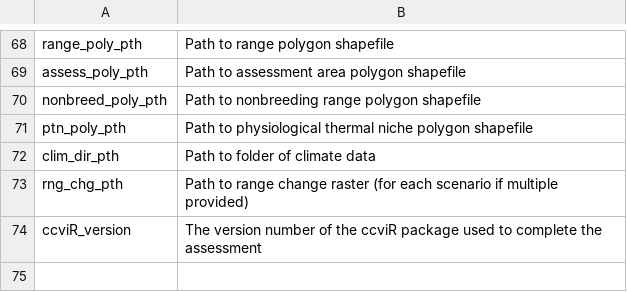
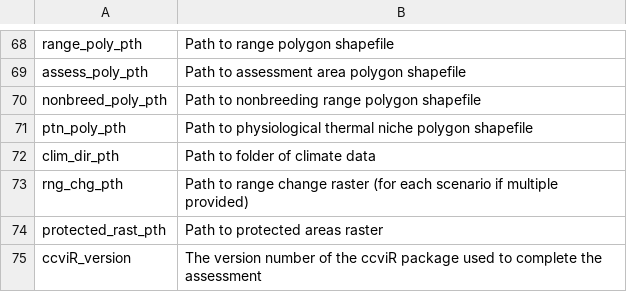
Before and after one commit to LandSciTech/ccviR, a CSV file: inst/extdata/column_definitions_results.csv, drawn as a sheet; only a part is shown, gaps mark what is left out.

```diff
--- a/inst/extdata/column_definitions_results.csv
+++ b/inst/extdata/column_definitions_results.csv
@@ -73,2 +73,3 @@ clim_dir_pth,Path to folder of climate data
 rng_chg_pth,Path to range change raster (for each scenario if multiple provided)
+protected_rast_pth,Path to protected areas raster
 ccviR_version,The version number of the ccviR package used to complete the assessment
```
Also changed, not shown: inst/extdata/test_files/test_final2.csv.
